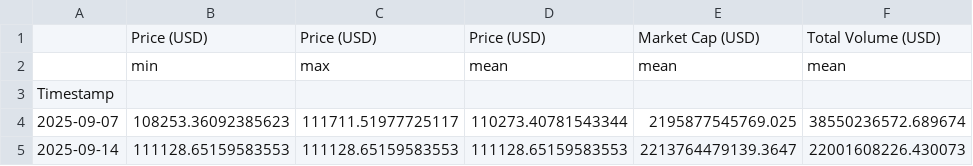
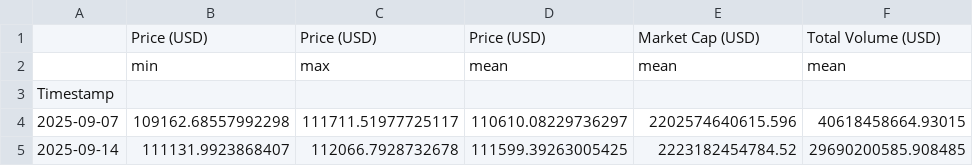
Before and after one commit to giladAlboher/pandas_-project, a CSV file: data/weekly_statistics.csv, drawn as a sheet; removed rows and columns are numbered as before the commit, all else as after; the diff names each change by its address in the sheet, - before the commit and + after, or states it on an @@ line.

```diff
--- a/data/weekly_statistics.csv
+++ b/data/weekly_statistics.csv
-row 4: 2025-09-07 | 108253.36092385623 | 111711.51977725117 | 110273.40781543344 | 2195877545769.025 | 38550236572.689674
-row 5: 2025-09-14 | 111128.65159583553 | 111128.65159583553 | 111128.65159583553 | 2213764479139.3647 | 22001608226.430073
+row 4: 2025-09-07 | 109162.68557992298 | 111711.51977725117 | 110610.08229736297 | 2202574640615.596 | 40618458664.93015
+row 5: 2025-09-14 | 111131.9923868407 | 112066.7928732678 | 111599.39263005425 | 2223182454784.52 | 29690200585.908485
```
Also changed, not shown: data/bitcoin_prices_week.csv, 1 other file.
